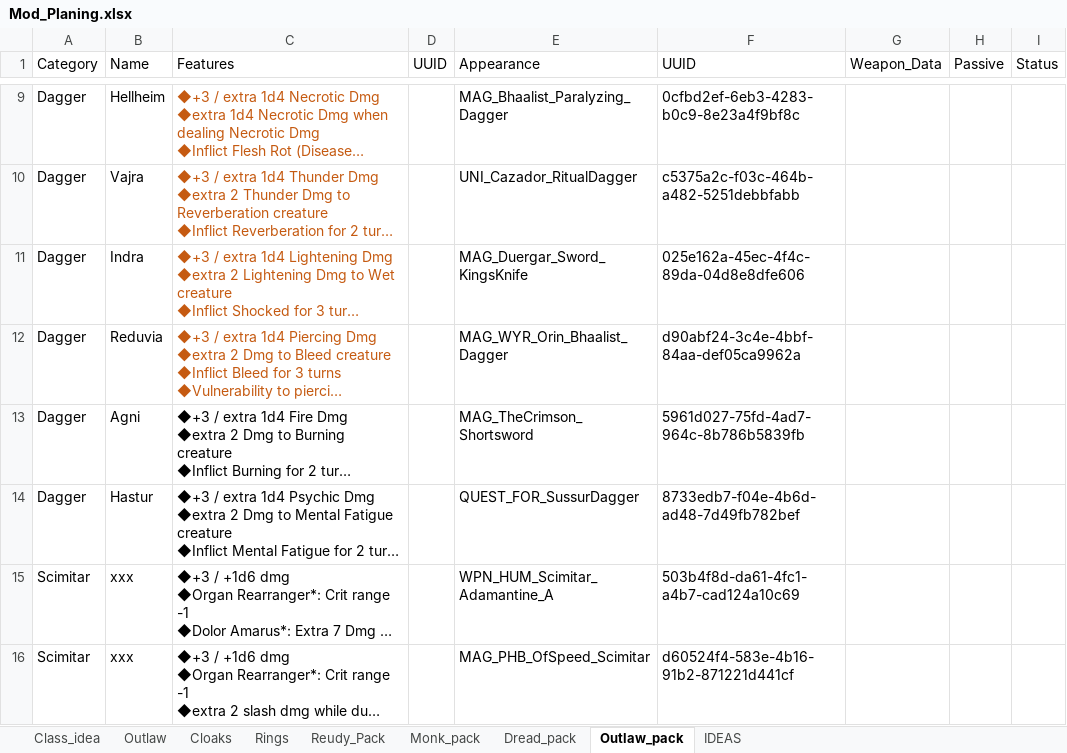
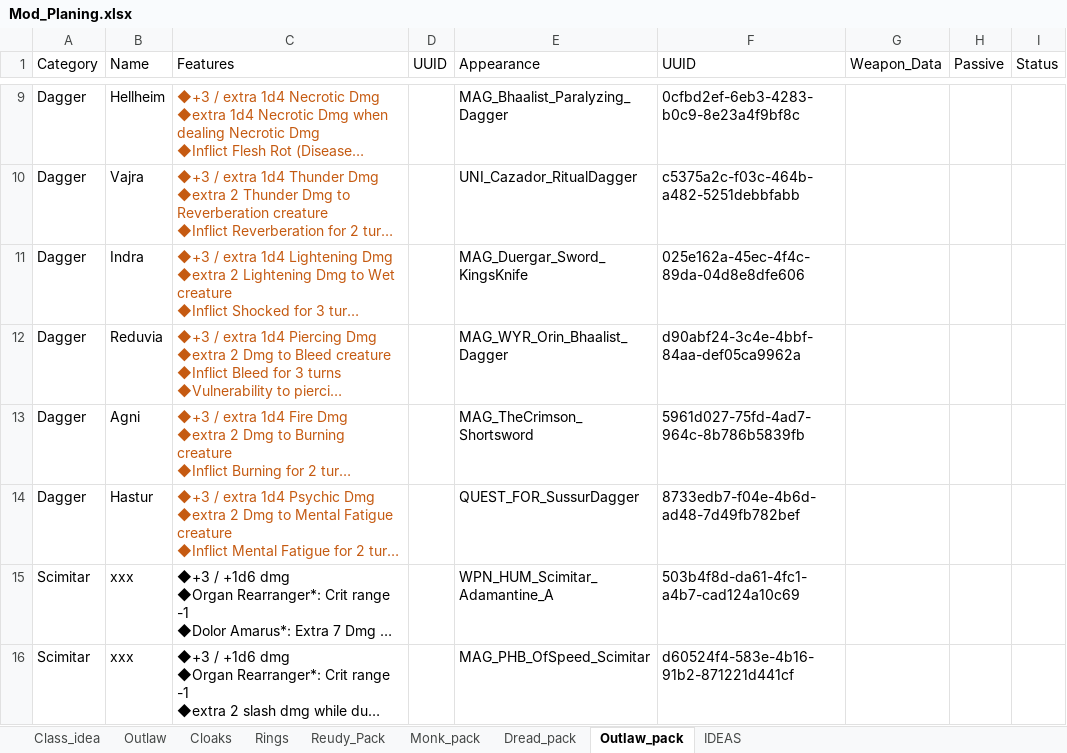
Before and after one commit to Ellomorce/elmods, an Excel workbook: ref/Mod_Planing.xlsx, sheet Outlaw_pack, drawn as a sheet; only a part is shown, gaps mark what is left out; long unchanged cells end in …; values as stored, in another font and other column widths than the file's, no borders; the diff names each change by its address in the sheet, - before the commit and + after, or states it on an @@ line.

```diff
--- a/ref/Mod_Planing.xlsx (sheet Outlaw_pack)
+++ b/ref/Mod_Planing.xlsx (sheet Outlaw_pack)
-C13:C14 text colour: black
+C13:C14 text colour: #C55A11
```
Also changed, not shown: 5 other files.
